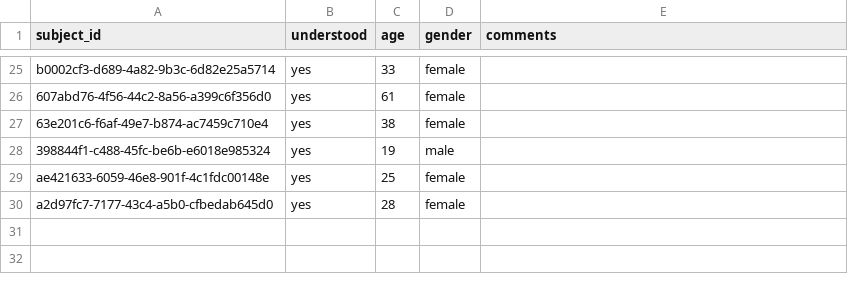
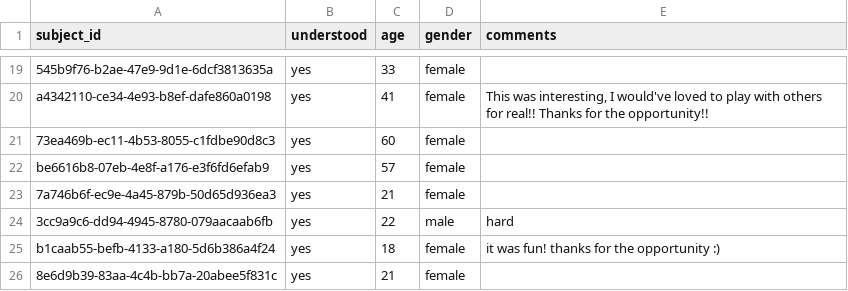
Before and after one commit to aliciamchen/code-switching, a CSV file: data/3pp/varied_audience/exit_survey.csv, drawn as a sheet; only a part is shown, gaps mark what is left out; removed rows and columns are numbered as before the commit, all else as after; the diff covers the shown part only; the diff names each change by its address in the sheet, - before the commit and + after, or states it on an @@ line.

```diff
--- a/data/3pp/varied_audience/exit_survey.csv
+++ b/data/3pp/varied_audience/exit_survey.csv
-A19 (subject_id): b0002cf3-d689-4a82-9b3c-6d82e25a5714
+A19 (subject_id): 545b9f76-b2ae-47e9-9d1e-6dcf3813635a
+row 20: a4342110-ce34-4e93-b8ef-dafe860a0198 | yes | 41 | female | This was interesting, I would've loved to play with others for real!! Thanks for the opportunity!!
-A21 (subject_id): 607abd76-4f56-44c2-8a56-a399c6f356d0
+A21 (subject_id): 73ea469b-ec11-4b53-8055-c1fdbe90d8c3
-C21 (age): 61
+C21 (age): 60
-A22 (subject_id): 63e201c6-f6af-49e7-b874-ac7459c710e4
+A22 (subject_id): be6616b8-07eb-4e8f-a176-e3f6fd6efab9
-C22 (age): 38
+C22 (age): 57
-row 28: 398844f1-c488-45fc-be6b-e6018e985324 | yes | 19 | male
-A23 (subject_id): ae421633-6059-46e8-901f-4c1fdc00148e
+A23 (subject_id): 7a746b6f-ec9e-4a45-879b-50d65d936ea3
-C23 (age): 25
+C23 (age): 21
+row 24: 3cc9a9c6-dd94-4945-8780-079aacaab6fb | yes | 22 | male | hard
+row 25: b1caab55-befb-4133-a180-5d6b386a4f24 | yes | 18 | female | it was fun! thanks for the opportunity :)
-A26 (subject_id): a2d97fc7-7177-43c4-a5b0-cfbedab645d0
+A26 (subject_id): 8e6d9b39-83aa-4c4b-bb7a-20abee5f831c
-C26 (age): 28
+C26 (age): 21
```
Also changed, not shown: 8 added rows, 14 removed rows and 16 edited cells elsewhere in this file, 3 other files.
